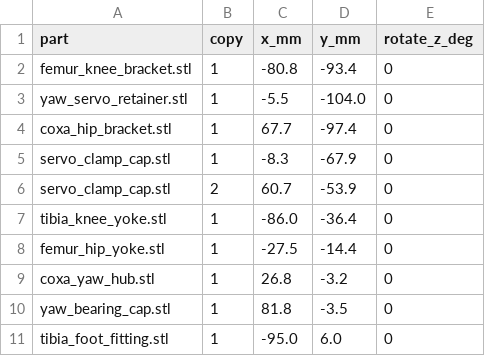
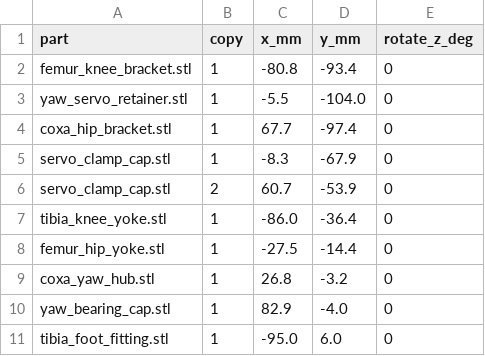
Before and after one commit to lukas/weird_objects, a CSV file: hexapod_walker/prototype_sts3215/test_print_plate/layout_manifest.csv, drawn as a sheet.

```diff
--- a/hexapod_walker/prototype_sts3215/test_print_plate/layout_manifest.csv
+++ b/hexapod_walker/prototype_sts3215/test_print_plate/layout_manifest.csv
@@ -9,3 +9,3 @@ femur_hip_yoke.stl,1,-27.5,-14.4,0
 coxa_yaw_hub.stl,1,26.8,-3.2,0
-yaw_bearing_cap.stl,1,81.8,-3.5,0
+yaw_bearing_cap.stl,1,82.9,-4.0,0
 tibia_foot_fitting.stl,1,-95.0,6.0,0
```
Also changed, not shown: hexapod_walker/prototype_sts3215/bambu_h2d_trays/layout_manifest.csv, hexapod_walker/prototype_sts3215/bambu_x1_trays/layout_manifest.csv, 7 other files.
